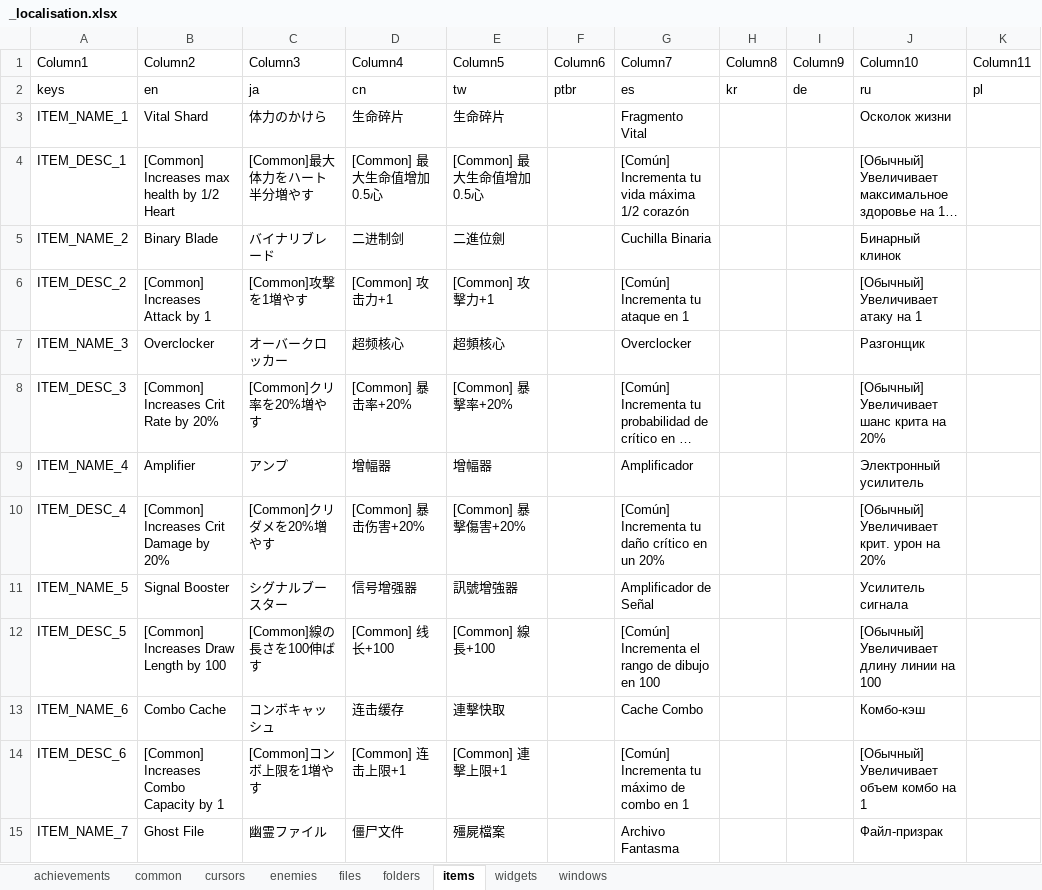
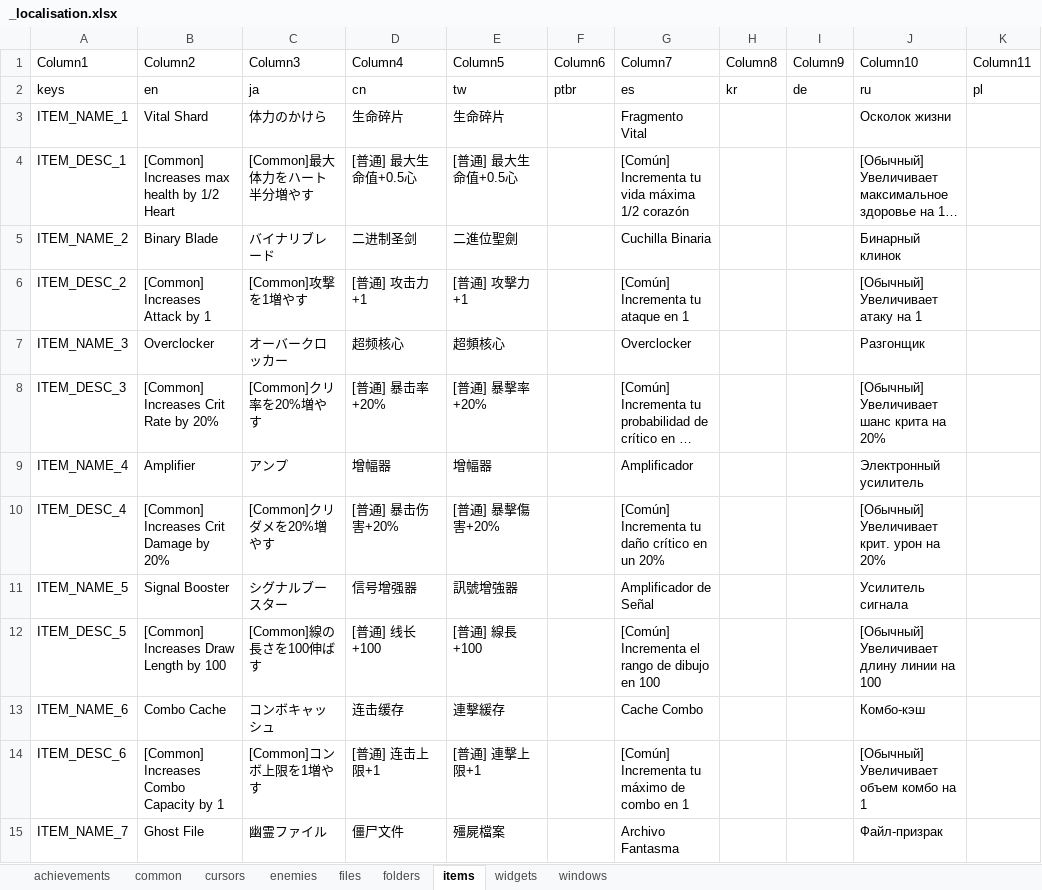
Before and after one commit to TSHHHHH/project-identifile-localisation, an Excel workbook: _localisation.xlsx, sheet items, drawn as a sheet; only a part is shown; long unchanged cells end in …; values as stored, in another font and other column widths than the file's, no borders; table styles not drawn; the diff covers the shown part only; the diff names each change by its address in the sheet, - before the commit and + after, or states it on an @@ line.

```diff
--- a/_localisation.xlsx (sheet items)
+++ b/_localisation.xlsx (sheet items)
-D4 (Column4): [Common] 最大生命值增加0.5心
+D4 (Column4): [普通] 最大生命值+0.5心
-E4 (Column5): [Common] 最大生命值增加0.5心
+E4 (Column5): [普通] 最大生命值+0.5心
-D5 (Column4): 二进制剑
+D5 (Column4): 二进制圣剑
-E5 (Column5): 二進位劍
+E5 (Column5): 二進位聖劍
-D6 (Column4): [Common] 攻击力+1
+D6 (Column4): [普通] 攻击力+1
-E6 (Column5): [Common] 攻擊力+1
+E6 (Column5): [普通] 攻擊力+1
-D8 (Column4): [Common] 暴击率+20%
+D8 (Column4): [普通] 暴击率+20%
-E8 (Column5): [Common] 暴擊率+20%
+E8 (Column5): [普通] 暴擊率+20%
-D10 (Column4): [Common] 暴击伤害+20%
+D10 (Column4): [普通] 暴击伤害+20%
-E10 (Column5): [Common] 暴擊傷害+20%
+E10 (Column5): [普通] 暴擊傷害+20%
-D12 (Column4): [Common] 线长+100
+D12 (Column4): [普通] 线长+100
-E12 (Column5): [Common] 線長+100
+E12 (Column5): [普通] 線長+100
-E13 (Column5): 連擊快取
+E13 (Column5): 連擊緩存
-D14 (Column4): [Common] 连击上限+1
+D14 (Column4): [普通] 连击上限+1
-E14 (Column5): [Common] 連擊上限+1
+E14 (Column5): [普通] 連擊上限+1
```
Also changed, not shown: 630 edited cells elsewhere in this sheet, sheet achievements, sheet windows, sheet files, sheet enemies, sheet cursors, sheet widgets, 2 more sheets.
